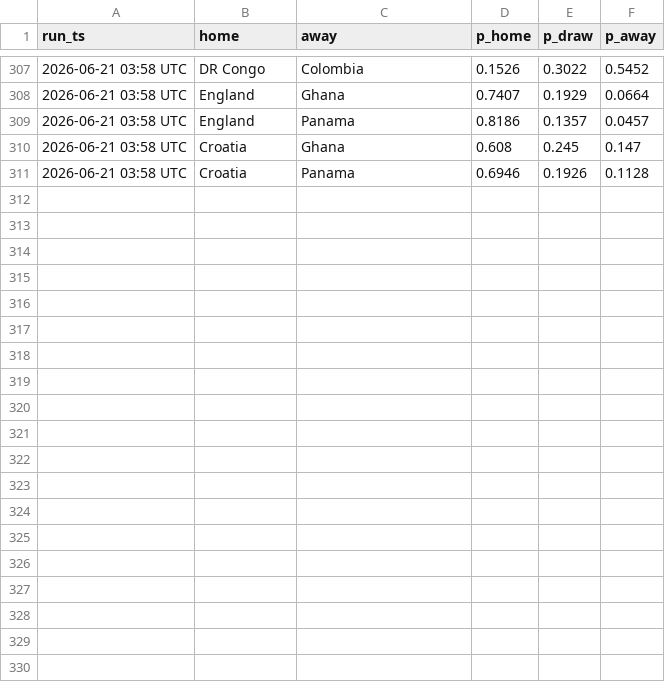
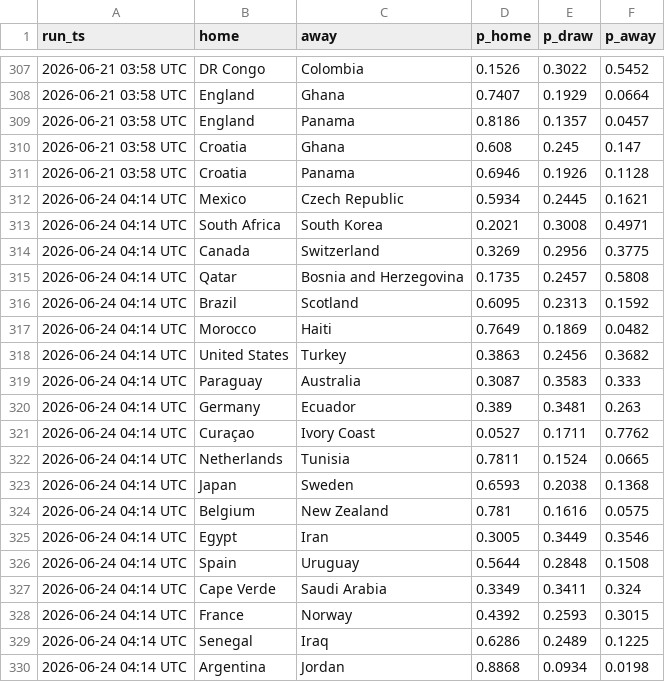
Before and after one commit to mayur212626/fifa-wc2026-predictor, a CSV file: reports/predictions_log.csv, drawn as a sheet; only a part is shown, gaps mark what is left out; the diff covers the shown part only; the diff names each change by its address in the sheet, - before the commit and + after, or states it on an @@ line.

```diff
--- a/reports/predictions_log.csv
+++ b/reports/predictions_log.csv
+row 312: 2026-06-24 04:14 UTC | Mexico | Czech Republic | 0.5934 | 0.2445 | 0.1621
+row 313: 2026-06-24 04:14 UTC | South Africa | South Korea | 0.2021 | 0.3008 | 0.4971
+row 314: 2026-06-24 04:14 UTC | Canada | Switzerland | 0.3269 | 0.2956 | 0.3775
+row 315: 2026-06-24 04:14 UTC | Qatar | Bosnia and Herzegovina | 0.1735 | 0.2457 | 0.5808
+row 316: 2026-06-24 04:14 UTC | Brazil | Scotland | 0.6095 | 0.2313 | 0.1592
+row 317: 2026-06-24 04:14 UTC | Morocco | Haiti | 0.7649 | 0.1869 | 0.0482
+row 318: 2026-06-24 04:14 UTC | United States | Turkey | 0.3863 | 0.2456 | 0.3682
+row 319: 2026-06-24 04:14 UTC | Paraguay | Australia | 0.3087 | 0.3583 | 0.333
+row 320: 2026-06-24 04:14 UTC | Germany | Ecuador | 0.389 | 0.3481 | 0.263
+row 321: 2026-06-24 04:14 UTC | Curaçao | Ivory Coast | 0.0527 | 0.1711 | 0.7762
+row 322: 2026-06-24 04:14 UTC | Netherlands | Tunisia | 0.7811 | 0.1524 | 0.0665
+row 323: 2026-06-24 04:14 UTC | Japan | Sweden | 0.6593 | 0.2038 | 0.1368
+row 324: 2026-06-24 04:14 UTC | Belgium | New Zealand | 0.781 | 0.1616 | 0.0575
+row 325: 2026-06-24 04:14 UTC | Egypt | Iran | 0.3005 | 0.3449 | 0.3546
+row 326: 2026-06-24 04:14 UTC | Spain | Uruguay | 0.5644 | 0.2848 | 0.1508
+row 327: 2026-06-24 04:14 UTC | Cape Verde | Saudi Arabia | 0.3349 | 0.3411 | 0.324
+row 328: 2026-06-24 04:14 UTC | France | Norway | 0.4392 | 0.2593 | 0.3015
+row 329: 2026-06-24 04:14 UTC | Senegal | Iraq | 0.6286 | 0.2489 | 0.1225
+row 330: 2026-06-24 04:14 UTC | Argentina | Jordan | 0.8868 | 0.0934 | 0.0198
```
Also changed, not shown: 9 added rows elsewhere in this file, reports/odds_history.csv, reports/score_history.csv.
